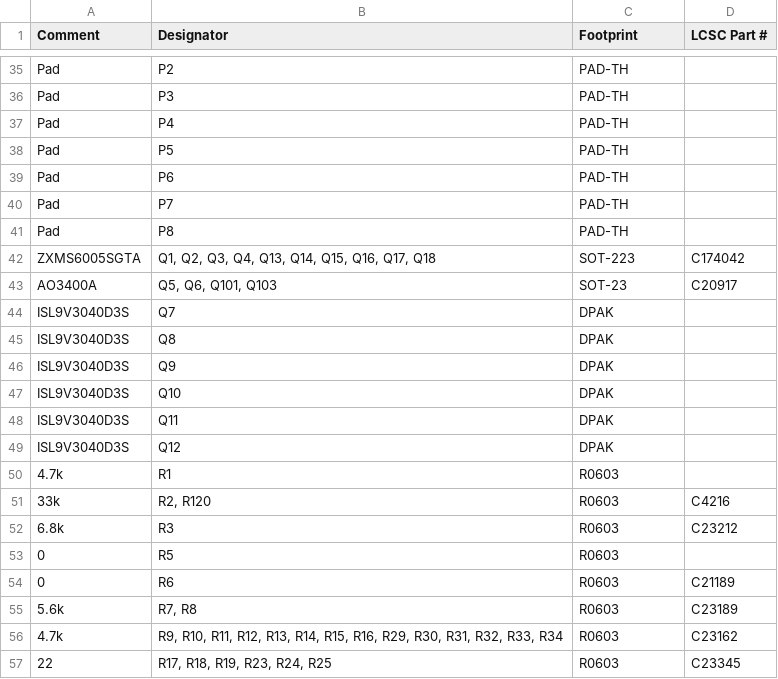
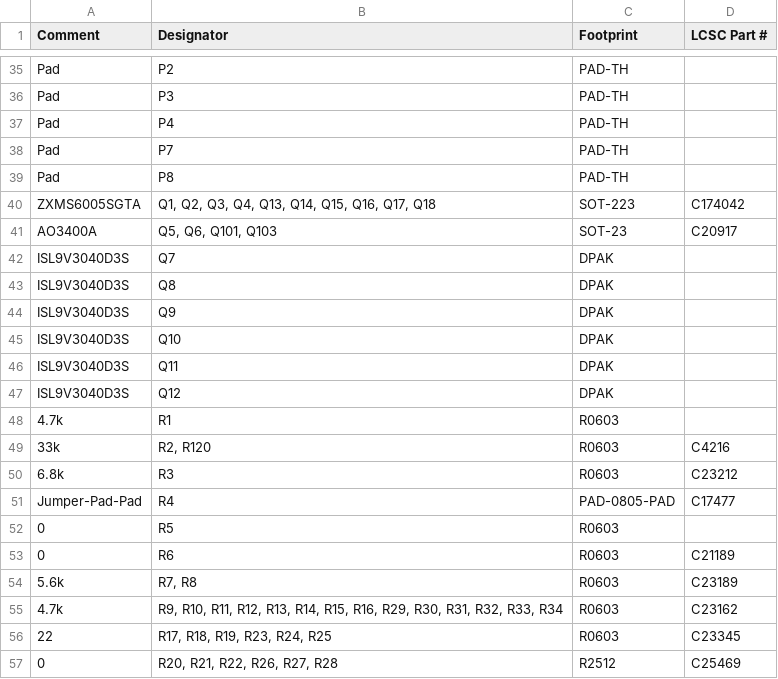
Before and after one commit to rusefi/uaefi, a CSV file: boards/uaefi-a/board/misc/uaefi-a-BOM.csv, drawn as a sheet; only a part is shown, gaps mark what is left out; the shorter side is filled out with more unchanged rows.

```diff
--- a/boards/uaefi-a/board/misc/uaefi-a-BOM.csv
+++ b/boards/uaefi-a/board/misc/uaefi-a-BOM.csv
@@ -37,4 +37,2 @@ Comment,Designator,Footprint,LCSC Part #
 "Pad","P4","PAD-TH",""
-"Pad","P5","PAD-TH",""
-"Pad","P6","PAD-TH",""
 "Pad","P7","PAD-TH",""
@@ -52,2 +50,3 @@ Comment,Designator,Footprint,LCSC Part #
 "6.8k","R3","R0603","C23212"
+"Jumper-Pad-Pad","R4","PAD-0805-PAD","C17477"
 "0","R5","R0603",""
```
Also changed, not shown: boards/uaefi-a/board/uaefi-a-BOM-JLC.csv, boards/uaefi-a/board/uaefi-a-CPL.csv, 37 other files.
